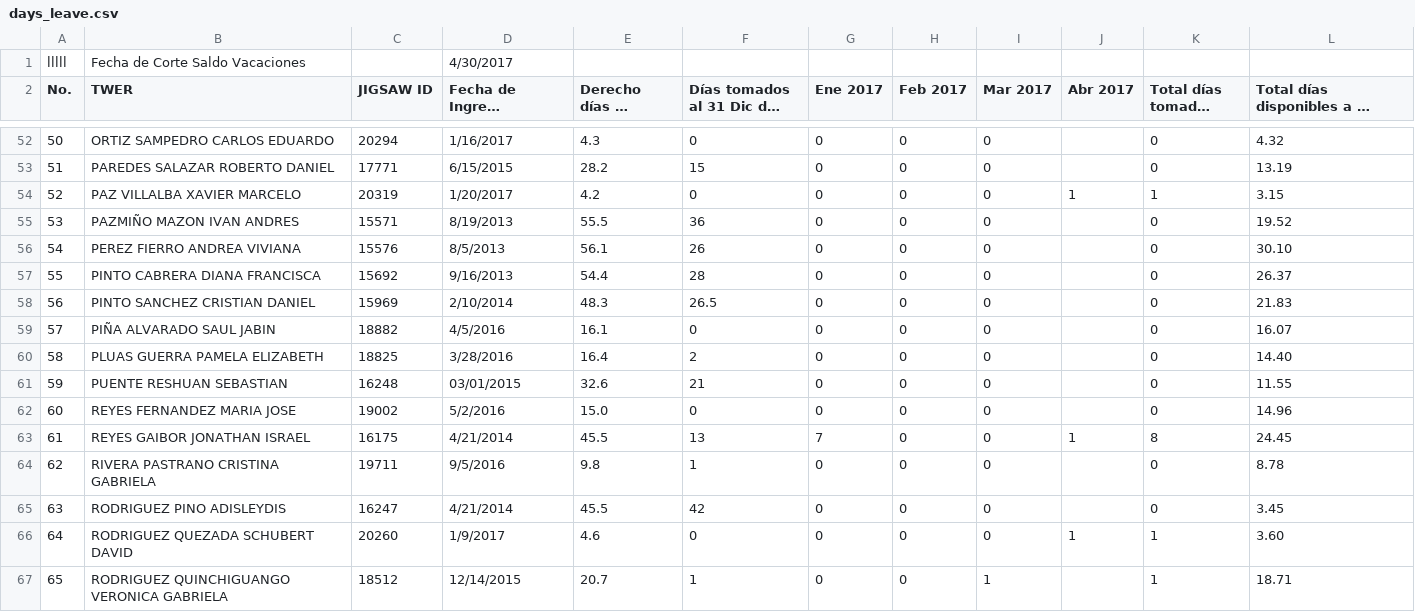
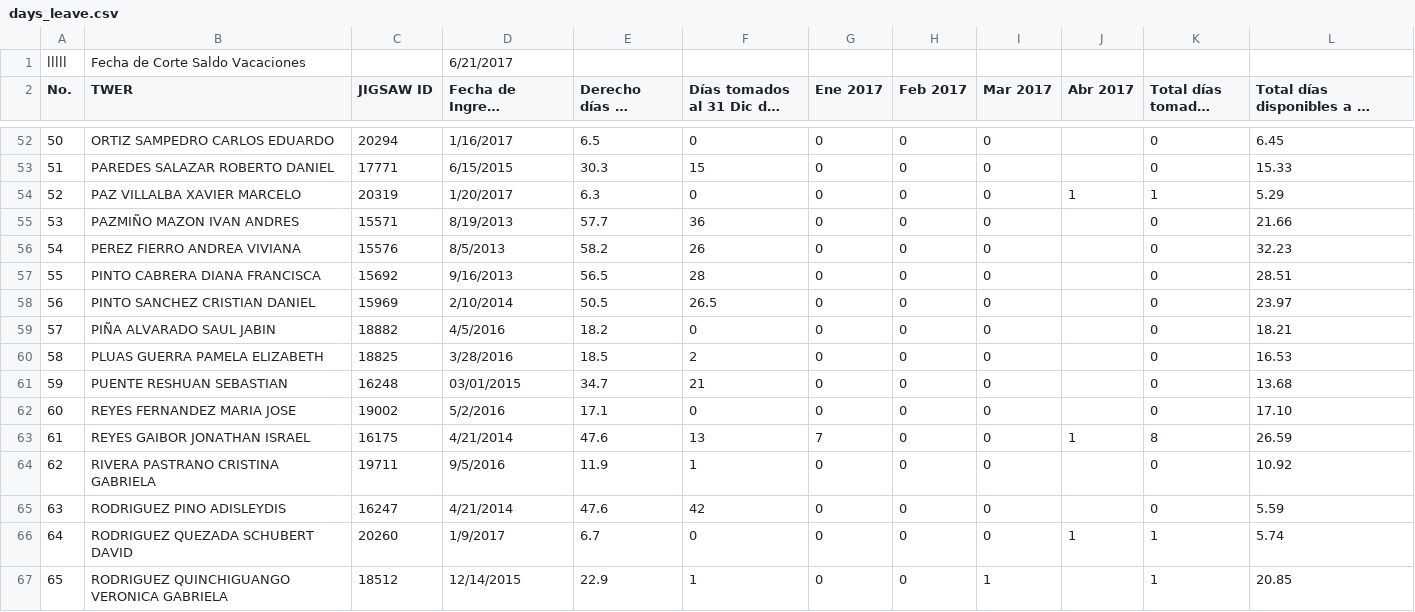
Before and after one commit to hdaviladiaz/leave-backend, a CSV file: spec/unit/resources/days_leave.csv, drawn as a sheet; only a part is shown, gaps mark what is left out; long unchanged cells end in …; the diff covers the shown part only; the diff names each change by its address in the sheet, - before the commit and + after, or states it on an @@ line.

```diff
--- a/spec/unit/resources/days_leave.csv
+++ b/spec/unit/resources/days_leave.csv
-D1 (Fecha de Ingreso (MM/DD/AÑO)): 4/30/2017
+D1 (Fecha de Ingreso (MM/DD/AÑO)): 6/21/2017
-E52 (Derecho días de Vacación): 4.3
+E52 (Derecho días de Vacación): 6.5
-L52: 4.32
+L52: 6.45
-E53 (Derecho días de Vacación): 28.2
+E53 (Derecho días de Vacación): 30.3
-L53: 13.19
+L53: 15.33
-E54 (Derecho días de Vacación): 4.2
+E54 (Derecho días de Vacación): 6.3
-L54: 3.15
+L54: 5.29
-E55 (Derecho días de Vacación): 55.5
+E55 (Derecho días de Vacación): 57.7
-L55: 19.52
+L55: 21.66
-E56 (Derecho días de Vacación): 56.1
+E56 (Derecho días de Vacación): 58.2
-L56: 30.10
+L56: 32.23
-E57 (Derecho días de Vacación): 54.4
+E57 (Derecho días de Vacación): 56.5
-L57: 26.37
+L57: 28.51
-E58 (Derecho días de Vacación): 48.3
+E58 (Derecho días de Vacación): 50.5
-L58: 21.83
+L58: 23.97
-E59 (Derecho días de Vacación): 16.1
+E59 (Derecho días de Vacación): 18.2
-L59: 16.07
+L59: 18.21
-E60 (Derecho días de Vacación): 16.4
+E60 (Derecho días de Vacación): 18.5
-L60: 14.40
+L60: 16.53
-E61 (Derecho días de Vacación): 32.6
+E61 (Derecho días de Vacación): 34.7
-L61: 11.55
+L61: 13.68
-E62 (Derecho días de Vacación): 15.0
+E62 (Derecho días de Vacación): 17.1
-L62: 14.96
+L62: 17.10
-E63 (Derecho días de Vacación): 45.5
+E63 (Derecho días de Vacación): 47.6
-L63: 24.45
+L63: 26.59
-E64 (Derecho días de Vacación): 9.8
+E64 (Derecho días de Vacación): 11.9
-L64: 8.78
+L64: 10.92
-E65 (Derecho días de Vacación): 45.5
+E65 (Derecho días de Vacación): 47.6
-L65: 3.45
+L65: 5.59
-E66 (Derecho días de Vacación): 4.6
+E66 (Derecho días de Vacación): 6.7
-L66: 3.60
+L66: 5.74
-E67 (Derecho días de Vacación): 20.7
+E67 (Derecho días de Vacación): 22.9
-L67: 18.71
+L67: 20.85
```
Also changed, not shown: 142 edited cells elsewhere in this file, app/resources/days_leave.csv, 3 other files.
